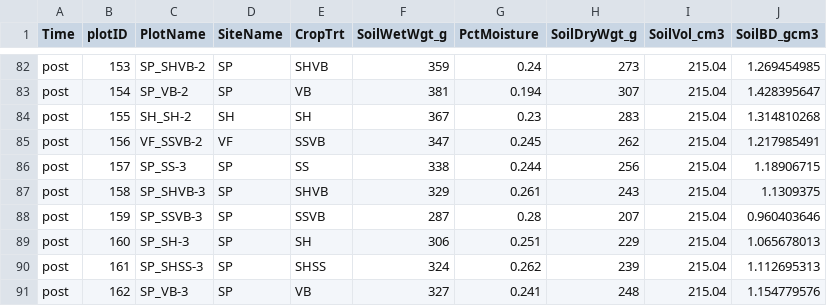
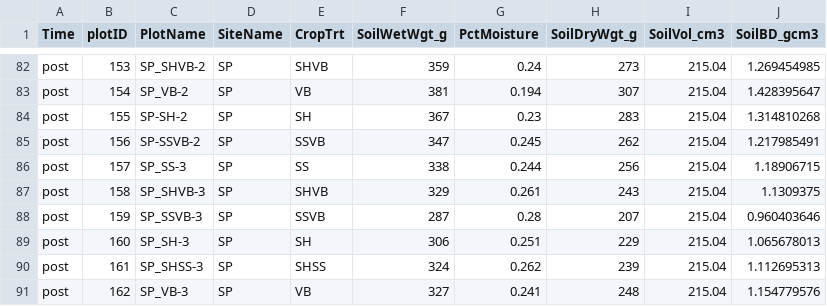
Before and after one commit to TREC-Agroecology/agroecosystems, a CSV file: data/soil-BD-summer-2019-ECHO.csv, drawn as a sheet; only a part is shown, gaps mark what is left out.

Commit message:
'soil-BD-summer-2019-ECHO.csv'

```diff
--- a/data/soil-BD-summer-2019-ECHO.csv
+++ b/data/soil-BD-summer-2019-ECHO.csv
@@ -83,4 +83,4 @@ post,153,SP_SHVB-2,SP,SHVB,359,0.24,273,215.04,1.269454985
 post,154,SP_VB-2,SP,VB,381,0.194,307,215.04,1.428395647
-post,155,SH_SH-2,SH,SH,367,0.23,283,215.04,1.314810268
-post,156,VF_SSVB-2,VF,SSVB,347,0.245,262,215.04,1.217985491
+post,155,SP-SH-2,SP,SH,367,0.23,283,215.04,1.314810268
+post,156,SP-SSVB-2,SP,SSVB,347,0.245,262,215.04,1.217985491
 post,157,SP_SS-3,SP,SS,338,0.244,256,215.04,1.18906715
```
